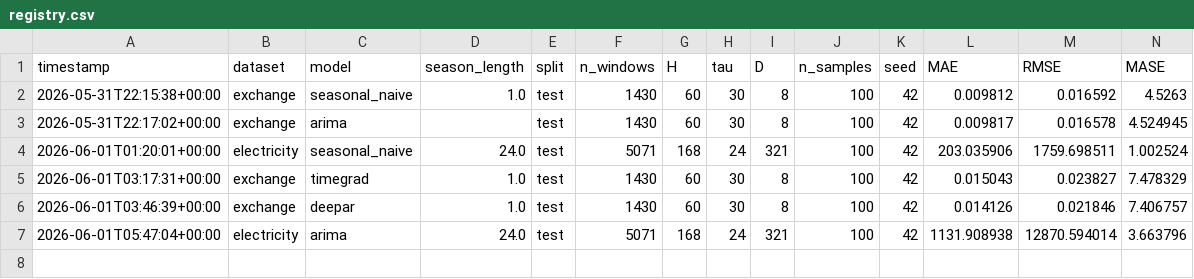
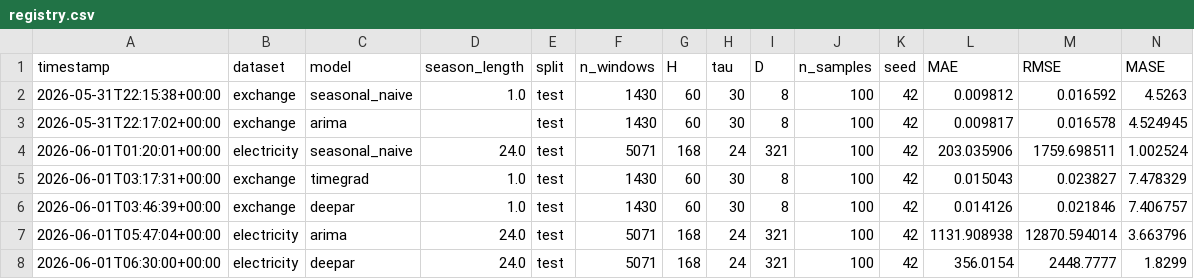
Before and after one commit to Icaica14/pml-diffusion-tsf, a CSV file: results/registry.csv, drawn as a sheet; only a part is shown; rows hold the shown columns only; the diff names each change by its address in the sheet, - before the commit and + after, or states it on an @@ line.

Commit message:
Bank M2 DeepAR results on Electricity (Colab GPU, reconstructed row)
The run finished on Colab but the VM was recycled (idle timeout) before the
registry could be downloaded, so this row is reconstructed from the run's own
stdout summary. The metrics (MAE/RMSE/MASE/CRPS/pinball/coverage/widths) and the
fit/predict times are exact as the model printed them; only the timestamp and
platform string are approximate. Config-derived fields match the run
(season_length=24, H=168, tau=24, D=321, S=100, layers=2, hidden=40, epochs=50).

MASE=1.83 (>1: worse than seasonal-naive on point error, expected on a strongly
seasonal series) but DeepAR supplies the probabilistic forecast (CRPS=253.7,
cov90=0.83) that M0 cannot. Completes the M2 rung on the primary dataset.

```diff
--- a/results/registry.csv
+++ b/results/registry.csv
+row 8: 2026-06-01T06:30:00+00:00 | electricity | deepar | 24.0 | test | 5071 | 168 | 24 | 321 | 100 | 42 | 356.0154 | 2448.7777 | 1.8299
```
